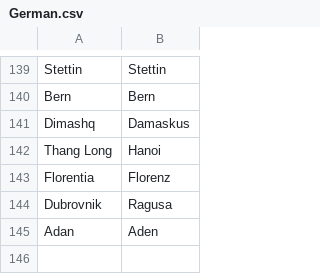
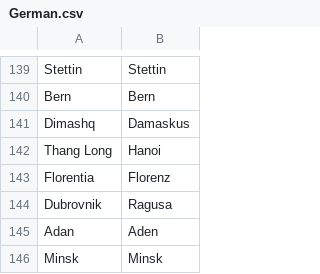
Before and after one commit to crossCiv4/DoC-Cross-Overhaul, a CSV file: Assets/Maps/Translations/German.csv, drawn as a sheet; only a part is shown, gaps mark what is left out; the diff names each change by its address in the sheet, - before the commit and + after, or states it on an @@ line.

Commit message:
More dynamic names for Ruthenia based on capital
Add (non-Egyptian) Arabic name for Memphis/Menefer
Add Ruthenian name for Minsk.

```diff
--- a/Assets/Maps/Translations/German.csv
+++ b/Assets/Maps/Translations/German.csv
+row 146: Minsk | Minsk
```
Also changed, not shown: Assets/Maps/Translations/Polish.csv, Assets/Maps/Translations/Portuguese.csv, 8 other files.
